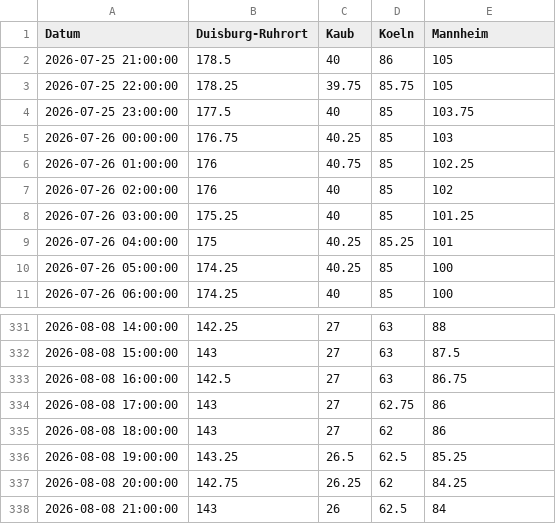
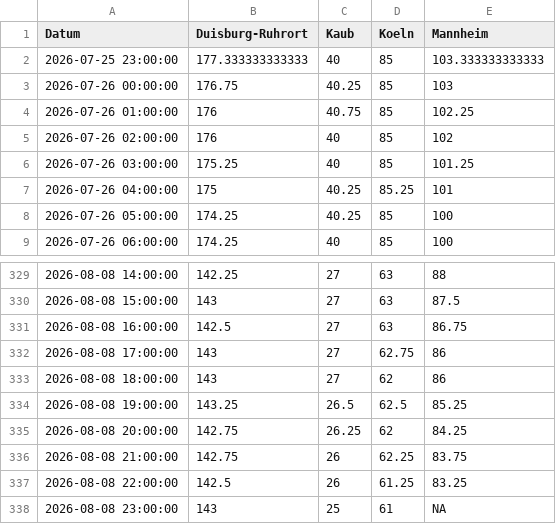
Before and after one commit to robjrentrop/pegelstaende_rhein, a CSV file: pegelstaende_datawrapper.csv, drawn as a sheet; only a part is shown, gaps mark what is left out.

```diff
--- a/pegelstaende_datawrapper.csv
+++ b/pegelstaende_datawrapper.csv
@@ -1,5 +1,3 @@
 "Datum","Duisburg-Ruhrort","Kaub","Koeln","Mannheim"
-"2026-07-25 21:00:00",178.5,40,86,105
-"2026-07-25 22:00:00",178.25,39.75,85.75,105
-"2026-07-25 23:00:00",177.5,40,85,103.75
+"2026-07-25 23:00:00",177.333333333333,40,85,103.333333333333
 "2026-07-26 00:00:00",176.75,40.25,85,103
@@ -337,2 +335,4 @@
 "2026-08-08 20:00:00",142.75,26.25,62,84.25
-"2026-08-08 21:00:00",143,26,62.5,84
+"2026-08-08 21:00:00",142.75,26,62.25,83.75
+"2026-08-08 22:00:00",142.5,26,61.25,83.25
+"2026-08-08 23:00:00",143,25,61,NA
```
